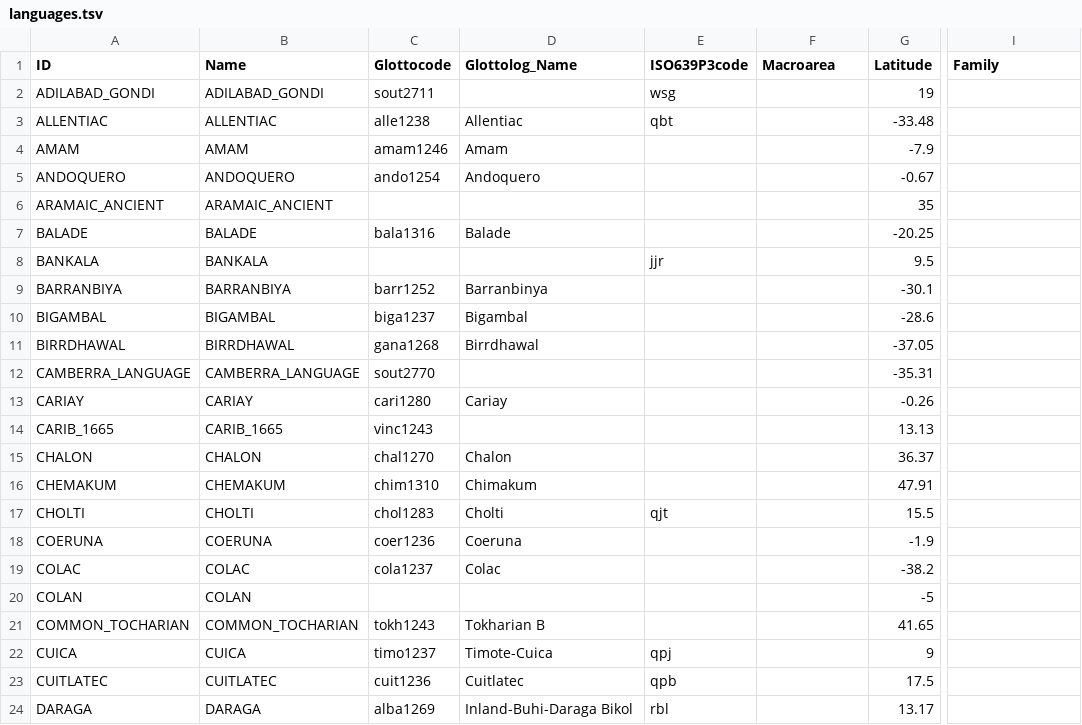
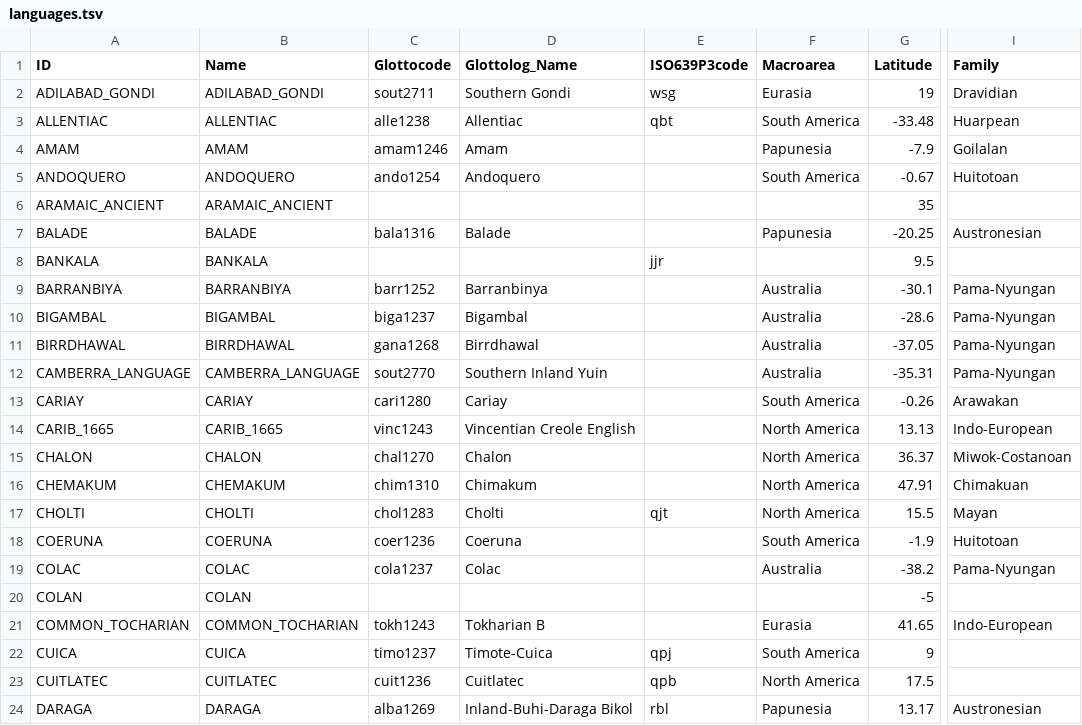
Before and after one commit to lexibank/asjp, a TSV file: etc/languages.tsv, drawn as a sheet; only a part is shown, gaps mark what is left out; the diff covers the shown part only; the diff names each change by its address in the sheet, - before the commit and + after, or states it on an @@ line.

```diff
--- a/etc/languages.tsv
+++ b/etc/languages.tsv
-D2 (Glottolog_Name): (empty)
+D2 (Glottolog_Name): Southern Gondi
-F2 (Macroarea): (empty)
+F2 (Macroarea): Eurasia
-I2 (Family): (empty)
+I2 (Family): Dravidian
-F3 (Macroarea): (empty)
+F3 (Macroarea): South America
-I3 (Family): (empty)
+I3 (Family): Huarpean
-F4 (Macroarea): (empty)
+F4 (Macroarea): Papunesia
-I4 (Family): (empty)
+I4 (Family): Goilalan
-F5 (Macroarea): (empty)
+F5 (Macroarea): South America
-I5 (Family): (empty)
+I5 (Family): Huitotoan
-F7 (Macroarea): (empty)
+F7 (Macroarea): Papunesia
-I7 (Family): (empty)
+I7 (Family): Austronesian
-F9:F12 (Macroarea): (empty)
+F9:F12 (Macroarea): Australia
-I9:I12 (Family): (empty)
+I9:I12 (Family): Pama-Nyungan
-D12 (Glottolog_Name): (empty)
+D12 (Glottolog_Name): Southern Inland Yuin
-F13 (Macroarea): (empty)
+F13 (Macroarea): South America
-I13 (Family): (empty)
+I13 (Family): Arawakan
-D14 (Glottolog_Name): (empty)
+D14 (Glottolog_Name): Vincentian Creole English
-F14:F17 (Macroarea): (empty)
+F14:F17 (Macroarea): North America
-I14 (Family): (empty)
+I14 (Family): Indo-European
-I15 (Family): (empty)
+I15 (Family): Miwok-Costanoan
-I16 (Family): (empty)
+I16 (Family): Chimakuan
-I17 (Family): (empty)
+I17 (Family): Mayan
-F18 (Macroarea): (empty)
+F18 (Macroarea): South America
-I18 (Family): (empty)
+I18 (Family): Huitotoan
-F19 (Macroarea): (empty)
+F19 (Macroarea): Australia
-I19 (Family): (empty)
+I19 (Family): Pama-Nyungan
-F21 (Macroarea): (empty)
+F21 (Macroarea): Eurasia
-I21 (Family): (empty)
+I21 (Family): Indo-European
-F22 (Macroarea): (empty)
+F22 (Macroarea): South America
-F23 (Macroarea): (empty)
+F23 (Macroarea): North America
-F24 (Macroarea): (empty)
+F24 (Macroarea): Papunesia
-I24 (Family): (empty)
+I24 (Family): Austronesian
```
Also changed, not shown: 140 edited cells elsewhere in this file, 2 other files.
